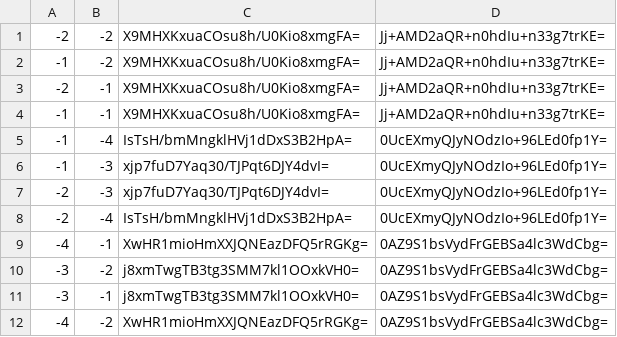
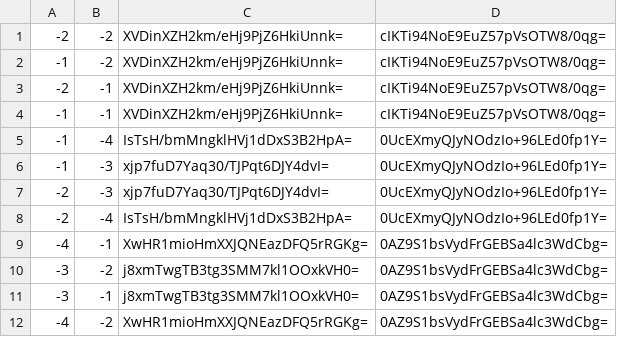
Before and after one commit to Sneezry/mcmapweb, a CSV file: tiles/zoom.0/metadata/k.-1.-1.csv, drawn as a sheet.

```diff
--- a/tiles/zoom.0/metadata/k.-1.-1.csv
+++ b/tiles/zoom.0/metadata/k.-1.-1.csv
@@ -1,5 +1,5 @@
--2,-2,X9MHXKxuaCOsu8h/U0Kio8xmgFA=,Jj+AMD2aQR+n0hdIu+n33g7trKE=
--1,-2,X9MHXKxuaCOsu8h/U0Kio8xmgFA=,Jj+AMD2aQR+n0hdIu+n33g7trKE=
--2,-1,X9MHXKxuaCOsu8h/U0Kio8xmgFA=,Jj+AMD2aQR+n0hdIu+n33g7trKE=
--1,-1,X9MHXKxuaCOsu8h/U0Kio8xmgFA=,Jj+AMD2aQR+n0hdIu+n33g7trKE=
+-2,-2,XVDinXZH2km/eHj9PjZ6HkiUnnk=,cIKTi94NoE9EuZ57pVsOTW8/0qg=
+-1,-2,XVDinXZH2km/eHj9PjZ6HkiUnnk=,cIKTi94NoE9EuZ57pVsOTW8/0qg=
+-2,-1,XVDinXZH2km/eHj9PjZ6HkiUnnk=,cIKTi94NoE9EuZ57pVsOTW8/0qg=
+-1,-1,XVDinXZH2km/eHj9PjZ6HkiUnnk=,cIKTi94NoE9EuZ57pVsOTW8/0qg=
 -1,-4,IsTsH/bmMngklHVj1dDxS3B2HpA=,0UcEXmyQJyNOdzIo+96LEd0fp1Y=
```
Also changed, not shown: tiles/zoom.-1/metadata/k.-1.0.csv, tiles/zoom.0/metadata/k.-1.0.csv, 18 other files.
